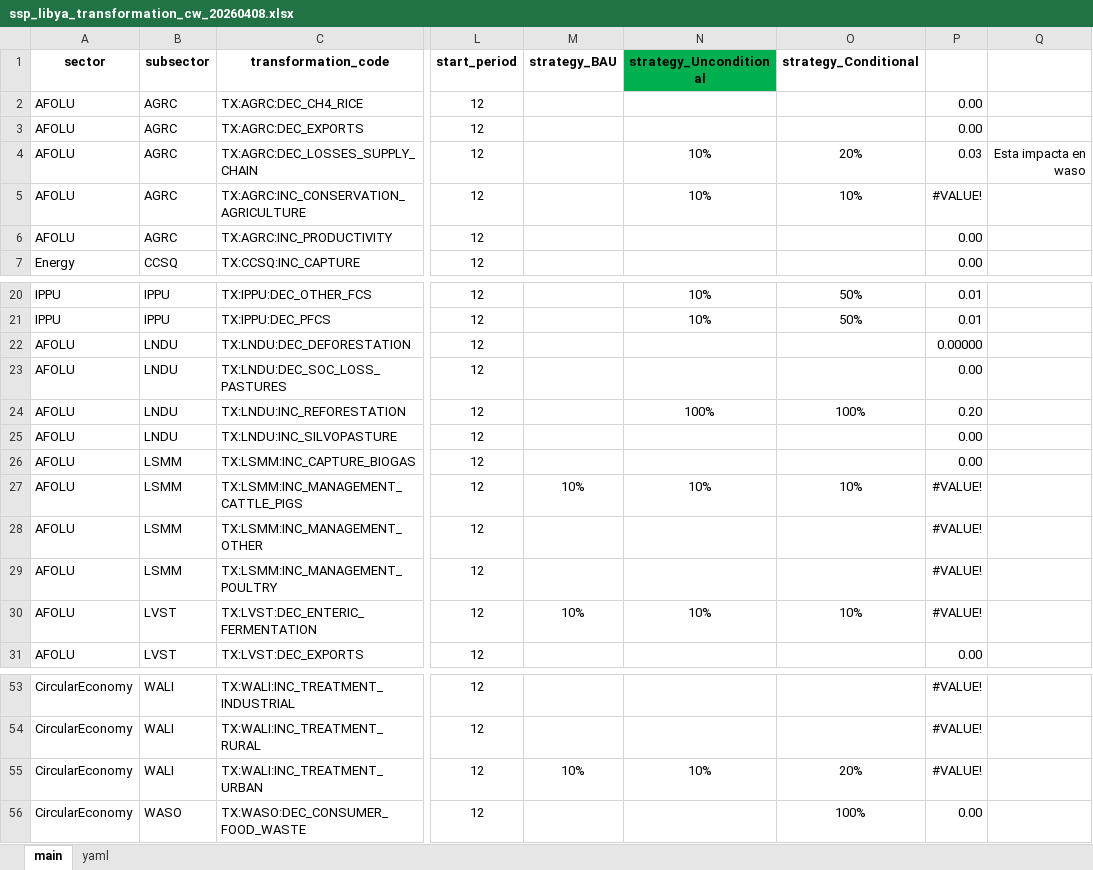
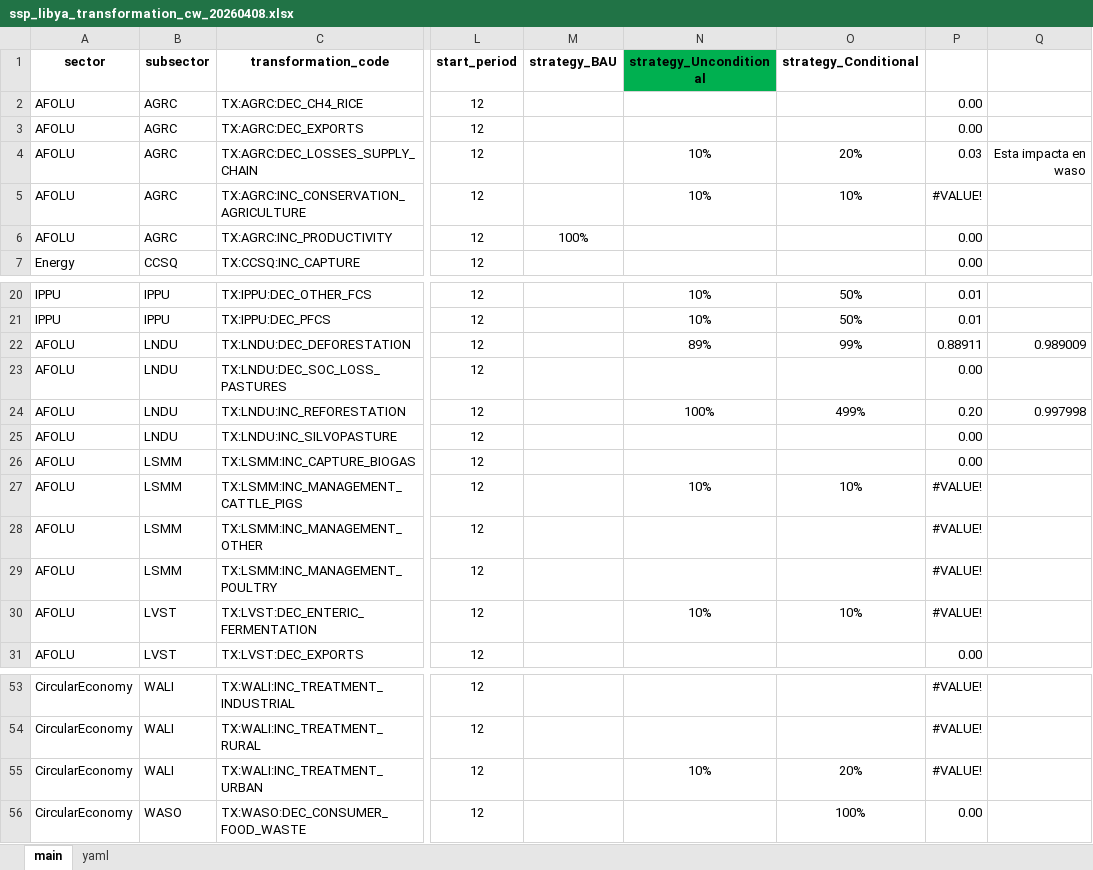
Before and after one commit to sisepuede-framework/ssp_libya, an Excel workbook: ssp_modeling/scenario_mapping/ssp_libya_transformation_cw_20260408.xlsx, sheet main, drawn as a sheet; only a part is shown, gaps mark what is left out; values as stored, in another font and other column widths than the file's, no borders; conditional formats not drawn; the diff names each change by its address in the sheet, - before the commit and + after, or states it on an @@ line.

```diff
--- a/ssp_modeling/scenario_mapping/ssp_libya_transformation_cw_20260408.xlsx (sheet main)
+++ b/ssp_modeling/scenario_mapping/ssp_libya_transformation_cw_20260408.xlsx (sheet main)
-M6 (strategy_BAU): (empty)
+M6 (strategy_BAU): 100%
-N22 (strategy_Unconditional): (empty)
+N22 (strategy_Unconditional): 89%
-O22 (strategy_Conditional): (empty)
+O22 (strategy_Conditional): 99%
-P22: 0.00000
+P22: 0.88911
-Q22: (empty)
+Q22: 0.989009
-O24 (strategy_Conditional): 100%
+O24 (strategy_Conditional): 499%
-Q24: (empty)
+Q24: 0.997998
-M27 (strategy_BAU): 10%
+M27 (strategy_BAU): (empty)
-M30 (strategy_BAU): 10%
+M30 (strategy_BAU): (empty)
-M55 (strategy_BAU): 10%
+M55 (strategy_BAU): (empty)
```
Also changed, not shown: 19 other files.
